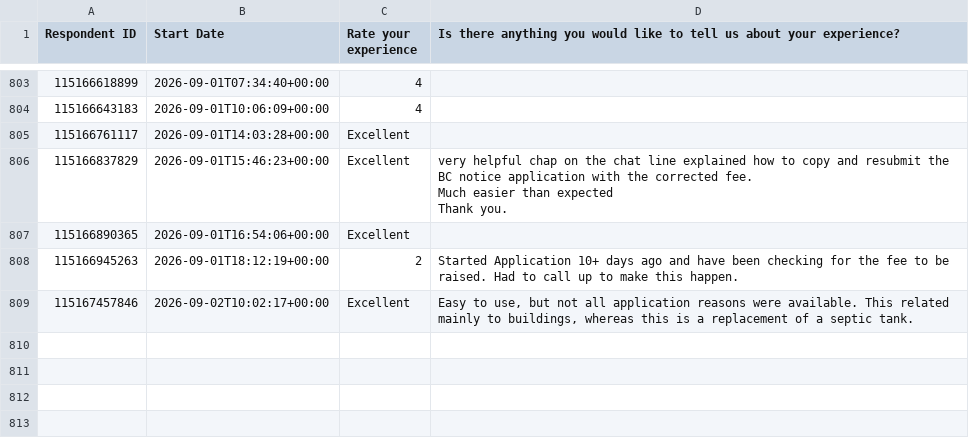
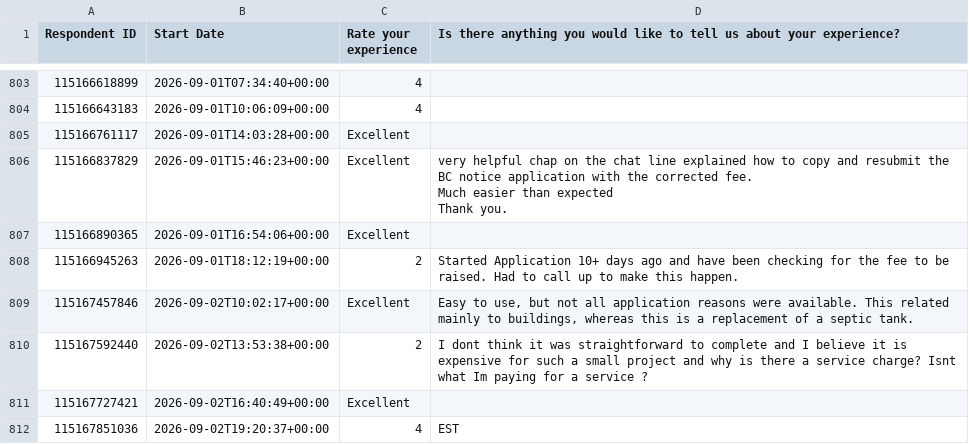
Before and after one commit to NidaAzizMirza/BCFeedback_dashboard, a CSV file: data/survey_cache.csv, drawn as a sheet; only a part is shown, gaps mark what is left out.

```diff
--- a/data/survey_cache.csv
+++ b/data/survey_cache.csv
@@ -842 +842,4 @@ Thank you.  "
 115167457846,2026-09-02T10:02:17+00:00,Excellent,"Easy to use, but not all application reasons were available. This related mainly to buildings, whereas this is a replacement of a septic tank."
+115167592440,2026-09-02T13:53:38+00:00,2,I dont think it was straightforward to complete and I believe it is expensive for such a small project and why is there a service charge? Isnt what Im paying for a service ?
+115167727421,2026-09-02T16:40:49+00:00,Excellent,
+115167851036,2026-09-02T19:20:37+00:00,4,EST
```
Also changed, not shown: 1 other file.
